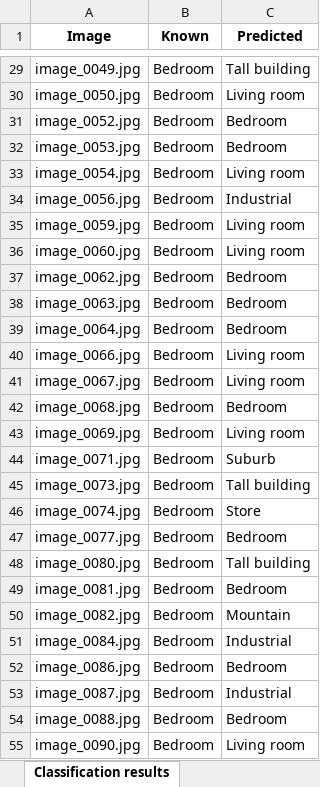
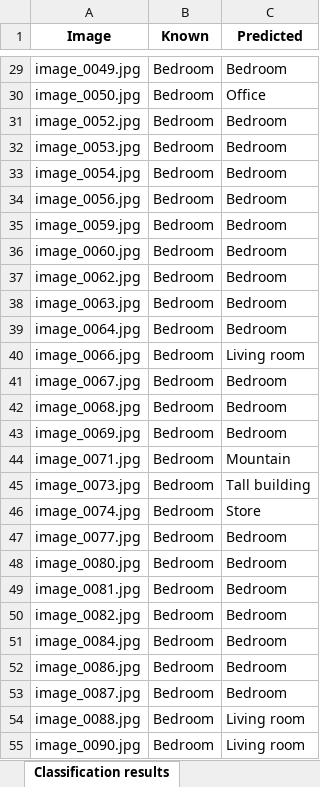
Before and after one commit to rodriguezg-alvaro/Machine_Learning_II, an Excel workbook: P2/bow/training_results.xlsx, sheet Classification results, drawn as a sheet; only a part is shown, gaps mark what is left out; values as stored, in another font and other column widths than the file's, no borders; the diff covers the shown part only; the diff names each change by its address in the sheet, - before the commit and + after, or states it on an @@ line.

```diff
--- a/P2/bow/training_results.xlsx (sheet Classification results)
+++ b/P2/bow/training_results.xlsx (sheet Classification results)
-C29 (Predicted): Tall building
+C29 (Predicted): Bedroom
-C30 (Predicted): Living room
+C30 (Predicted): Office
-C33 (Predicted): Living room
+C33 (Predicted): Bedroom
-C34 (Predicted): Industrial
+C34 (Predicted): Bedroom
-C35:C36 (Predicted): Living room
+C35:C36 (Predicted): Bedroom
-C41 (Predicted): Living room
+C41 (Predicted): Bedroom
-C43 (Predicted): Living room
+C43 (Predicted): Bedroom
-C44 (Predicted): Suburb
+C44 (Predicted): Mountain
-C48 (Predicted): Tall building
+C48 (Predicted): Bedroom
-C50 (Predicted): Mountain
+C50 (Predicted): Bedroom
-C51 (Predicted): Industrial
+C51 (Predicted): Bedroom
-C53 (Predicted): Industrial
+C53 (Predicted): Bedroom
-C54 (Predicted): Bedroom
+C54 (Predicted): Living room
```
Also changed, not shown: 1051 edited cells elsewhere in this sheet, sheet Confusion matrix, P2/bow/validation_results.xlsx, 3 other files.
